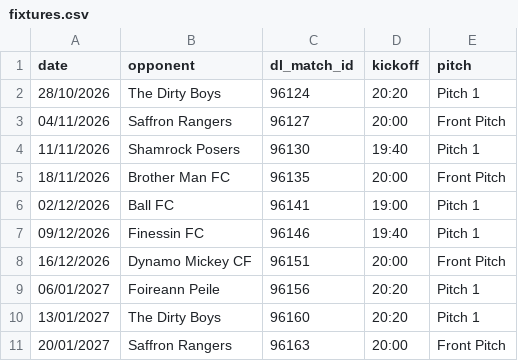
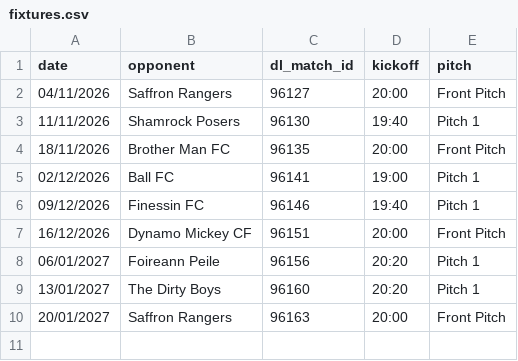
Before and after one commit to bendahmen/borulanta, a CSV file: data/fixtures.csv, drawn as a sheet.

Commit message:
Sync results, fixtures, the league table and league results from Dream Leagues
Attendance for any new match still needs adding by hand.

```diff
--- a/data/fixtures.csv
+++ b/data/fixtures.csv
@@ -1,3 +1,2 @@
 date,opponent,dl_match_id,kickoff,pitch
-28/10/2026,The Dirty Boys,96124,20:20,Pitch 1
 04/11/2026,Saffron Rangers,96127,20:00,Front Pitch
```
Also changed, not shown: data/league_results.csv, data/league_table.csv, 2 other files.
